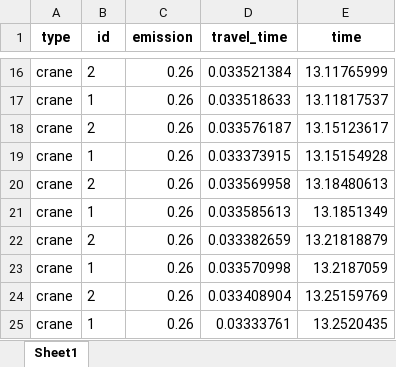
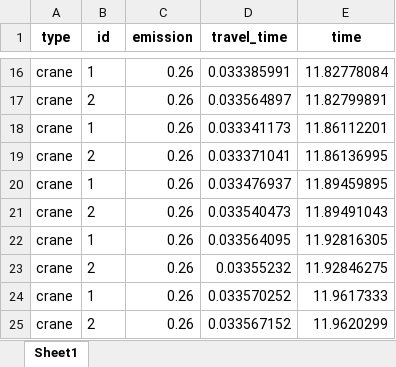
Before and after one commit to qianntong/LIFTS, an Excel workbook: output/double_track_results/multiple_trains_track_2_crane_2_hostler_3_emission_results.xlsx, sheet Sheet1, drawn as a sheet; only a part is shown, gaps mark what is left out; values as stored, in another font and other column widths than the file's, no borders; the diff covers the shown part only; the diff names each change by its address in the sheet, - before the commit and + after, or states it on an @@ line.

```diff
--- a/output/double_track_results/multiple_trains_track_2_crane_2_hostler_3_emission_results.xlsx (sheet Sheet1)
+++ b/output/double_track_results/multiple_trains_track_2_crane_2_hostler_3_emission_results.xlsx (sheet Sheet1)
-B16 (id): 2
+B16 (id): 1
-D16 (travel_time): 0.033521384
+D16 (travel_time): 0.033385991
-E16 (time): 13.11765999
+E16 (time): 11.82778084
-B17 (id): 1
+B17 (id): 2
-D17 (travel_time): 0.033518633
+D17 (travel_time): 0.033564897
-E17 (time): 13.11817537
+E17 (time): 11.82799891
-B18 (id): 2
+B18 (id): 1
-D18 (travel_time): 0.033576187
+D18 (travel_time): 0.033341173
-E18 (time): 13.15123617
+E18 (time): 11.86112201
-B19 (id): 1
+B19 (id): 2
-D19 (travel_time): 0.033373915
+D19 (travel_time): 0.033371041
-E19 (time): 13.15154928
+E19 (time): 11.86136995
-B20 (id): 2
+B20 (id): 1
-D20 (travel_time): 0.033569958
+D20 (travel_time): 0.033476937
-E20 (time): 13.18480613
+E20 (time): 11.89459895
-B21 (id): 1
+B21 (id): 2
-D21 (travel_time): 0.033585613
+D21 (travel_time): 0.033540473
-E21 (time): 13.1851349
+E21 (time): 11.89491043
-B22 (id): 2
+B22 (id): 1
-D22 (travel_time): 0.033382659
+D22 (travel_time): 0.033564095
-E22 (time): 13.21818879
+E22 (time): 11.92816305
-B23 (id): 1
+B23 (id): 2
-D23 (travel_time): 0.033570998
+D23 (travel_time): 0.03355232
-E23 (time): 13.2187059
+E23 (time): 11.92846275
-B24 (id): 2
+B24 (id): 1
-D24 (travel_time): 0.033408904
+D24 (travel_time): 0.033570252
-E24 (time): 13.25159769
+E24 (time): 11.9617333
-B25 (id): 1
+B25 (id): 2
-D25 (travel_time): 0.03333761
+D25 (travel_time): 0.033567152
-E25 (time): 13.2520435
+E25 (time): 11.9620299
```
Also changed, not shown: 1792 edited cells elsewhere in this sheet, output/double_track_results/multiple_trains_track_2_crane_2_hostler_3_simulation_results.xlsx, 3 other files.
